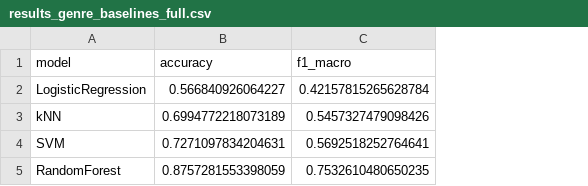
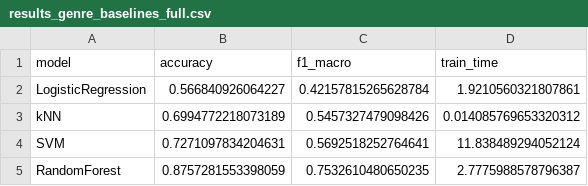
Before and after one commit to alecacerestel/Supervised_Challenge, a CSV file: models/results_genre_baselines_full.csv, drawn as a sheet; the diff names each change by its address in the sheet, - before the commit and + after, or states it on an @@ line.

Commit message:
Added time analysis

```diff
--- a/models/results_genre_baselines_full.csv
+++ b/models/results_genre_baselines_full.csv
+column D (train_time), rows 2-5: 1.9210560321807861 | 0.014085769653320312 | 11.838489294052124 | 2.7775988578796387
```
Also changed, not shown: 1 other file.
